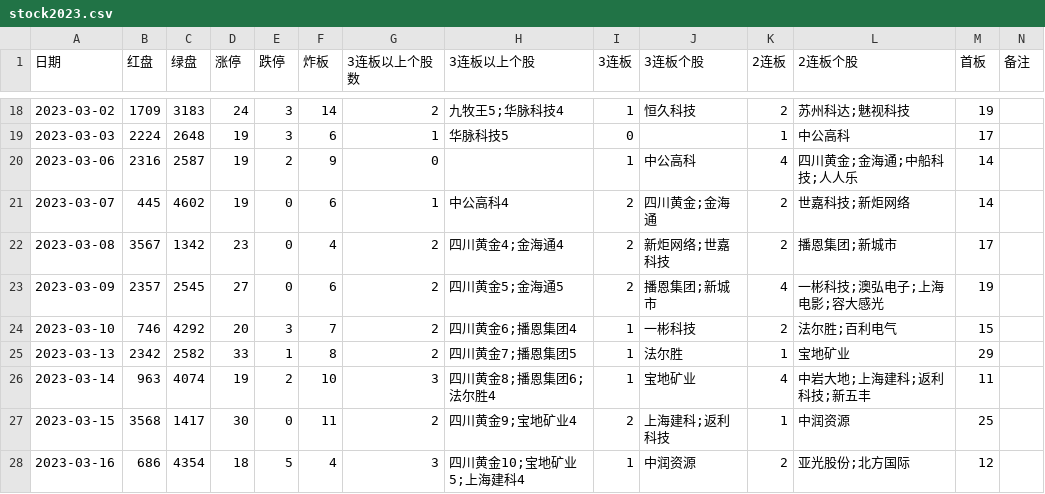
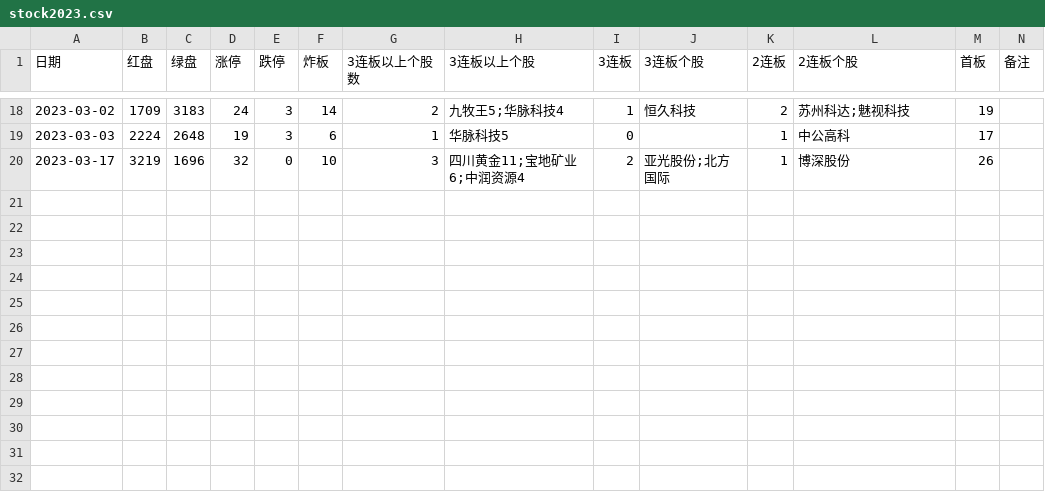
Before and after one commit to pangyouzhen/2023, a CSV file: sentiment/stock2023.csv, drawn as a sheet; only a part is shown, gaps mark what is left out; removed rows and columns are numbered as before the commit, all else as after; the diff names each change by its address in the sheet, - before the commit and + after, or states it on an @@ line.

```diff
--- a/sentiment/stock2023.csv
+++ b/sentiment/stock2023.csv
-row 20: 2023-03-06 | 2316 | 2587 | 19 | 2 | 9 | 0 |  | 1 | 中公高科 | 4 | 四川黄金;金海通;中船科技;人人乐 | 14
-row 21: 2023-03-07 | 445 | 4602 | 19 | 0 | 6 | 1 | 中公高科4 | 2 | 四川黄金;金海通 | 2 | 世嘉科技;新炬网络 | 14
-row 22: 2023-03-08 | 3567 | 1342 | 23 | 0 | 4 | 2 | 四川黄金4;金海通4 | 2 | 新炬网络;世嘉科技 | 2 | 播恩集团;新城市 | 17
-row 23: 2023-03-09 | 2357 | 2545 | 27 | 0 | 6 | 2 | 四川黄金5;金海通5 | 2 | 播恩集团;新城市 | 4 | 一彬科技;澳弘电子;上海电影;容大感光 | 19
-row 24: 2023-03-10 | 746 | 4292 | 20 | 3 | 7 | 2 | 四川黄金6;播恩集团4 | 1 | 一彬科技 | 2 | 法尔胜;百利电气 | 15
-row 25: 2023-03-13 | 2342 | 2582 | 33 | 1 | 8 | 2 | 四川黄金7;播恩集团5 | 1 | 法尔胜 | 1 | 宝地矿业 | 29
-row 26: 2023-03-14 | 963 | 4074 | 19 | 2 | 10 | 3 | 四川黄金8;播恩集团6;法尔胜4 | 1 | 宝地矿业 | 4 | 中岩大地;上海建科;返利科技;新五丰 | 11
-row 27: 2023-03-15 | 3568 | 1417 | 30 | 0 | 11 | 2 | 四川黄金9;宝地矿业4 | 2 | 上海建科;返利科技 | 1 | 中润资源 | 25
-row 28: 2023-03-16 | 686 | 4354 | 18 | 5 | 4 | 3 | 四川黄金10;宝地矿业5;上海建科4 | 1 | 中润资源 | 2 | 亚光股份;北方国际 | 12
+row 20: 2023-03-17 | 3219 | 1696 | 32 | 0 | 10 | 3 | 四川黄金11;宝地矿业6;中润资源4 | 2 | 亚光股份;北方国际 | 1 | 博深股份 | 26
```
Also changed, not shown: 4 other files.
